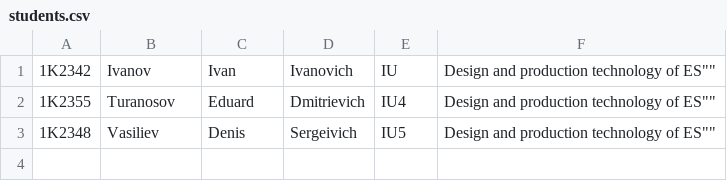
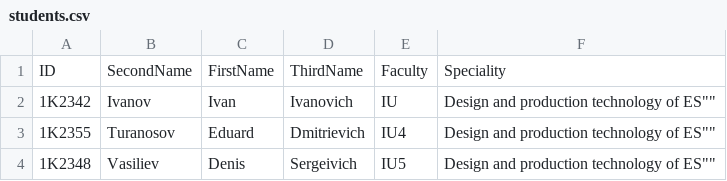
Before and after one commit to TuranosovED/Inf_Semester_Assignment, a CSV file: students.csv, drawn as a sheet; the diff names each change by its address in the sheet, - before the commit and + after, or states it on an @@ line.

```diff
--- a/students.csv
+++ b/students.csv
+row 1: ID | SecondName | FirstName | ThirdName | Faculty | Speciality
```
Also changed, not shown: 15 other files.
